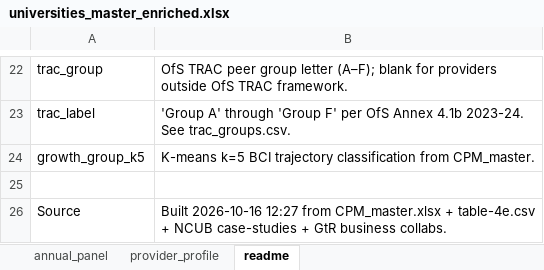
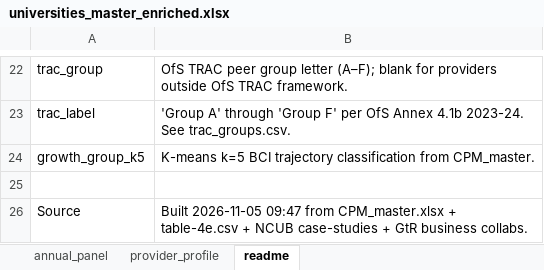
Before and after one commit to NCUB-secure-lab/CPM_build_kit, an Excel workbook: output/universities_master_enriched.xlsx, sheet readme, drawn as a sheet; only a part is shown, gaps mark what is left out; values as stored, in another font and other column widths than the file's, no borders; the diff names each change by its address in the sheet, - before the commit and + after, or states it on an @@ line.

```diff
--- a/output/universities_master_enriched.xlsx (sheet readme)
+++ b/output/universities_master_enriched.xlsx (sheet readme)
-B26: Built 2026-10-16 12:27 from CPM_master.xlsx…
+B26: Built 2026-11-05 09:47 from CPM_master.xlsx…
```
Also changed, not shown: 18 other files.
